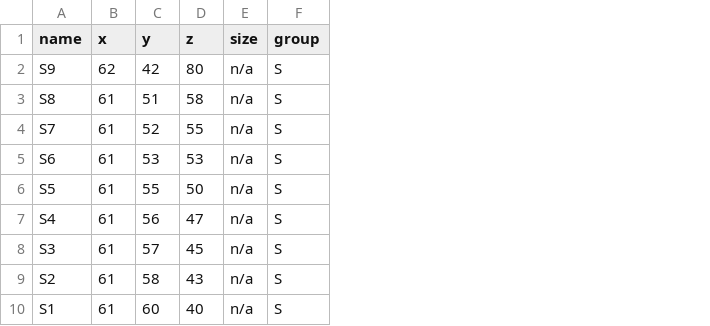
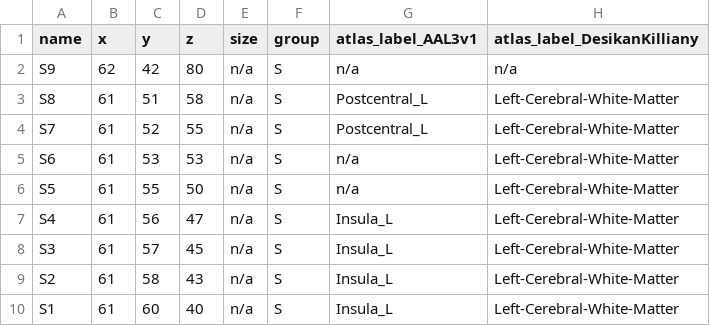
Before and after one commit to nemarDatasets/nm000373, a TSV file: sub-08/ieeg/sub-08_space-MNI152NLin6Asym_electrodes.tsv, drawn as a sheet; only a part is shown; the diff names each change by its address in the sheet, - before the commit and + after, or states it on an @@ line.

Commit message:
Add AAL3v1 and Desikan-Killiany atlas labels to electrodes.tsv
Derived columns atlas_label_AAL3v1 and atlas_label_DesikanKilliany from an atlas lookup of the existing coordinates (MNI2mmVox). Coordinates unchanged; descriptions in electrodes.json and README. Text only.

```diff
--- a/sub-08/ieeg/sub-08_space-MNI152NLin6Asym_electrodes.tsv
+++ b/sub-08/ieeg/sub-08_space-MNI152NLin6Asym_electrodes.tsv
+column G (atlas_label_AAL3v1), rows 2-10: n/a | Postcentral_L | Postcentral_L | n/a | n/a | Insula_L | Insula_L | Insula_L | Insula_L
+column H (atlas_label_DesikanKilliany), rows 2-10: n/a | Left-Cerebral-White-Matter | Left-Cerebral-White-Matter | Left-Cerebral-White-Matter | Left-Cerebral-White-Matter | Left-Cerebral-White-Matter | Left-Cerebral-White-Matter | Left-Cerebral-White-Matter | Left-Cerebral-White-Matter
```
Also changed, not shown: sub-02/ieeg/sub-02_space-MNI152NLin6Asym_electrodes.tsv, sub-03/ieeg/sub-03_space-MNI152NLin6Asym_electrodes.tsv, 7 other files.
